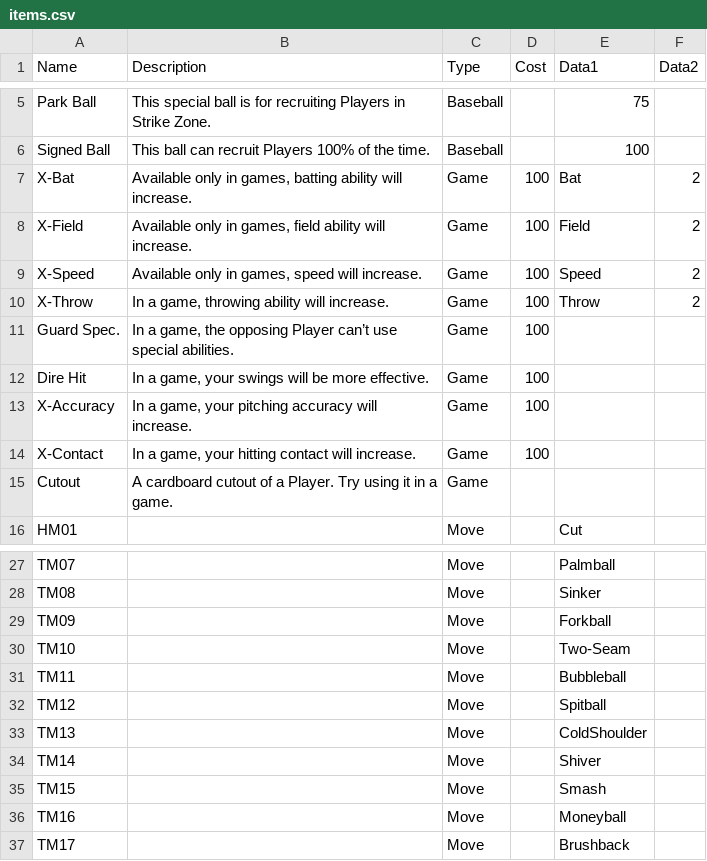
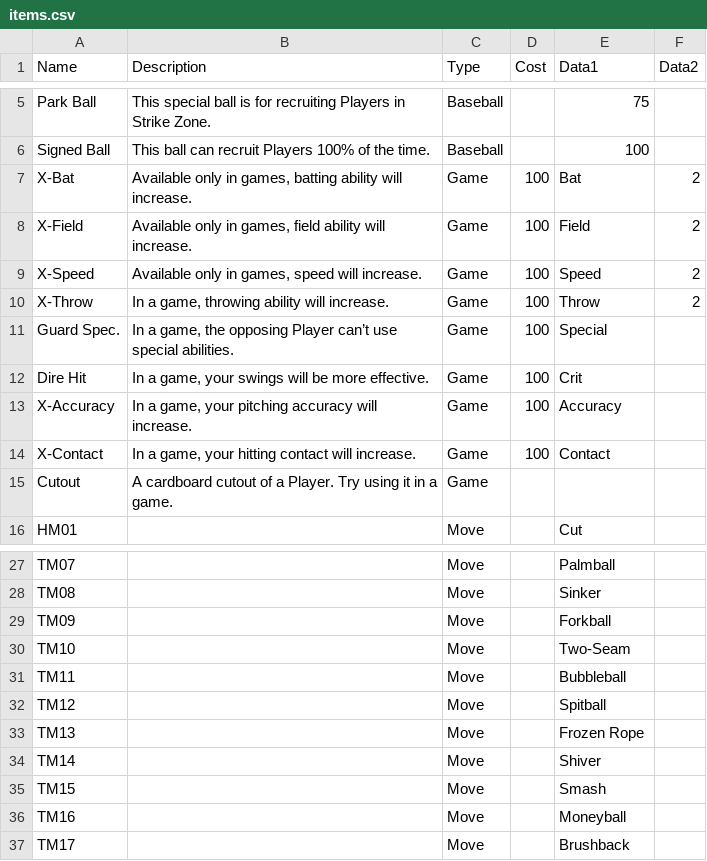
Before and after one commit to Q-Bert-Reynolds/gbedit, a CSV file: data/items.csv, drawn as a sheet; only a part is shown, gaps mark what is left out.

```diff
--- a/data/items.csv
+++ b/data/items.csv
@@ -10,6 +10,6 @@ X-Speed,"Available only in games, speed will increase.",Game,100,Speed,2
 X-Throw,"In a game, throwing ability will increase.",Game,100,Throw,2
-Guard Spec.,"In a game, the opposing Player can’t use special abilities.",Game,100,,
-Dire Hit,"In a game, your swings will be more effective.",Game,100, ,
-X-Accuracy,"In a game, your pitching accuracy will increase.",Game,100,,
-X-Contact,"In a game, your hitting contact will increase.",Game,100,,
+Guard Spec.,"In a game, the opposing Player can’t use special abilities.",Game,100,Special,
+Dire Hit,"In a game, your swings will be more effective.",Game,100,Crit,
+X-Accuracy,"In a game, your pitching accuracy will increase.",Game,100,Accuracy,
+X-Contact,"In a game, your hitting contact will increase.",Game,100,Contact,
 Cutout,A cardboard cutout of a Player. Try using it in a game.,Game,,,
@@ -32,3 +32,3 @@ TM11,,Move,,Bubbleball,
 TM12,,Move,,Spitball,
-TM13,,Move,,ColdShoulder,
+TM13,,Move,,Frozen Rope,
 TM14,,Move,,Shiver,
```
Also changed, not shown: 6 other files.
